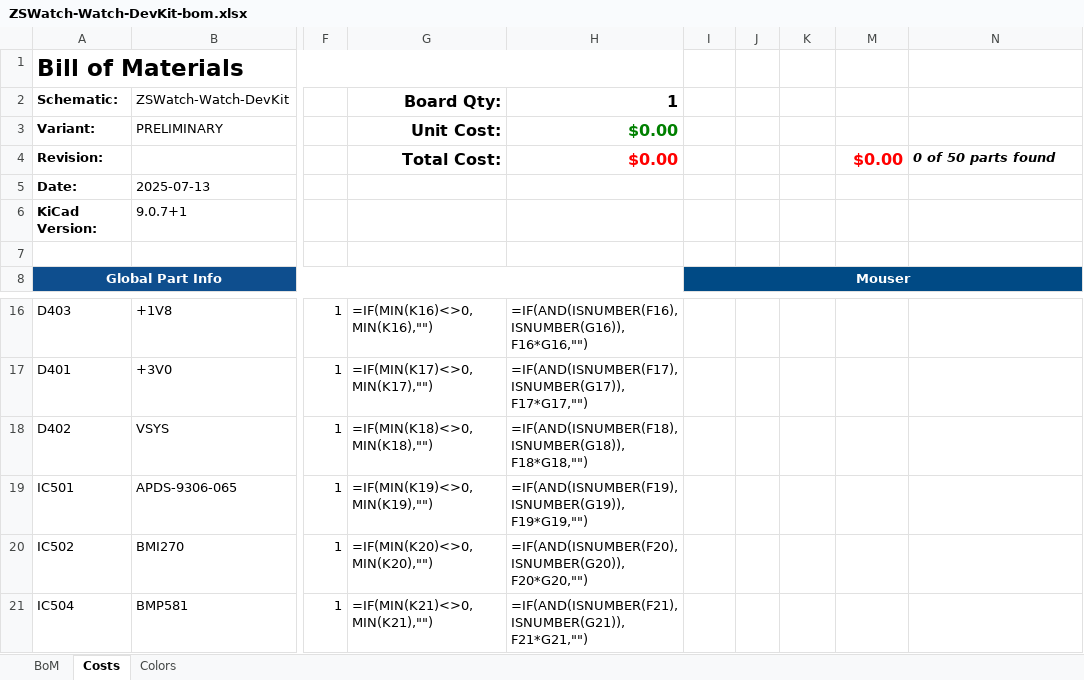
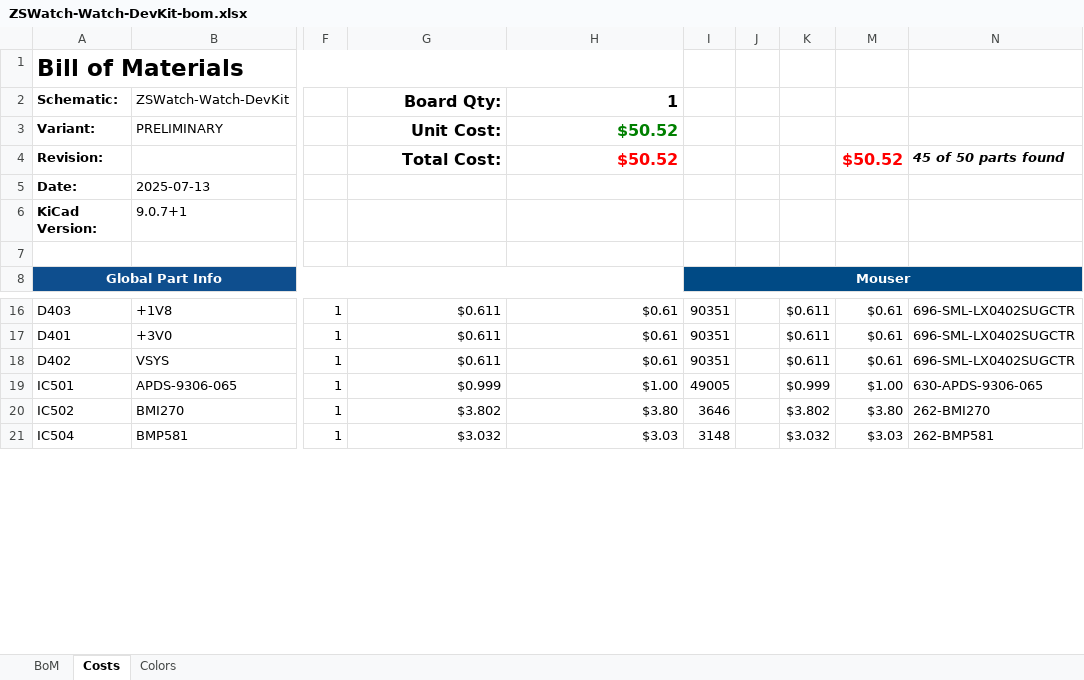
Before and after one commit to Kampi/Watch-DevKit-HW, an Excel workbook: production/watch-dk-PRELIMINARY/Manufacturing/Assembly/ZSWatch-Watch-DevKit-bom.xlsx, sheet Costs, drawn as a sheet; only a part is shown, gaps mark what is left out; values as stored, in another font and other column widths than the file's, no borders; formulas without a stored value are shown as written; conditional formats not drawn; the diff covers the shown part only; the diff names each change by its address in the sheet, - before the commit and + after, or states it on an @@ line.

```diff
--- a/production/watch-dk-PRELIMINARY/Manufacturing/Assembly/ZSWatch-Watch-DevKit-bom.xlsx (sheet Costs)
+++ b/production/watch-dk-PRELIMINARY/Manufacturing/Assembly/ZSWatch-Watch-DevKit-bom.xlsx (sheet Costs)
-H3:H4: $0.00
+H3:H4: $50.52
-M4: $0.00
+M4: $50.52
-N4: 0 of 50 parts found
+N4: 45 of 50 parts found
-G16: =IF(MIN(K16)<>0,MIN(K16),"")
+G16: $0.611
-H16: =IF(AND(ISNUMBER(F16),ISNUMBER(G16)),F16*G16,"")
+H16: $0.61
-I16:I18: (empty)
+I16:I18: 90351
-K16:K18: (empty)
+K16:K18: $0.611
-M16:M18: (empty)
+M16:M18: $0.61
-N16:N18: (empty)
+N16:N18: 696-SML-LX0402SUGCTR
-G17: =IF(MIN(K17)<>0,MIN(K17),"")
+G17: $0.611
-H17: =IF(AND(ISNUMBER(F17),ISNUMBER(G17)),F17*G17,"")
+H17: $0.61
-G18: =IF(MIN(K18)<>0,MIN(K18),"")
+G18: $0.611
-H18: =IF(AND(ISNUMBER(F18),ISNUMBER(G18)),F18*G18,"")
+H18: $0.61
-G19: =IF(MIN(K19)<>0,MIN(K19),"")
+G19: $0.999
-H19: =IF(AND(ISNUMBER(F19),ISNUMBER(G19)),F19*G19,"")
+H19: $1.00
-I19: (empty)
+I19: 49005
-K19: (empty)
+K19: $0.999
-M19: (empty)
+M19: $1.00
-N19: (empty)
+N19: 630-APDS-9306-065
-G20: =IF(MIN(K20)<>0,MIN(K20),"")
+G20: $3.802
-H20: =IF(AND(ISNUMBER(F20),ISNUMBER(G20)),F20*G20,"")
+H20: $3.80
-I20: (empty)
+I20: 3646
-K20: (empty)
+K20: $3.802
-M20: (empty)
+M20: $3.80
-N20: (empty)
+N20: 262-BMI270
-G21: =IF(MIN(K21)<>0,MIN(K21),"")
+G21: $3.032
-H21: =IF(AND(ISNUMBER(F21),ISNUMBER(G21)),F21*G21,"")
+H21: $3.03
-I21: (empty)
+I21: 3148
-K21: (empty)
+K21: $3.032
-M21: (empty)
+M21: $3.03
-N21: (empty)
+N21: 262-BMP581
```
Also changed, not shown: 1 added row, 1 removed row, 237 edited cells and merged cells elsewhere in this sheet, hidden cells, 57 other files.
